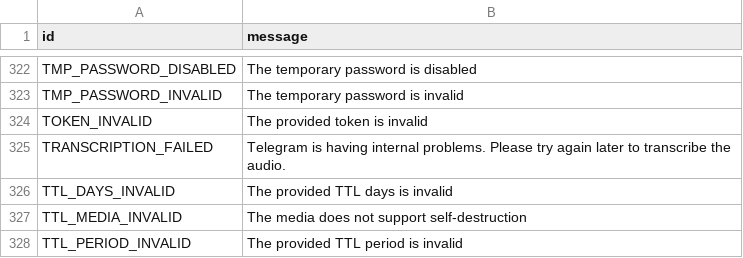
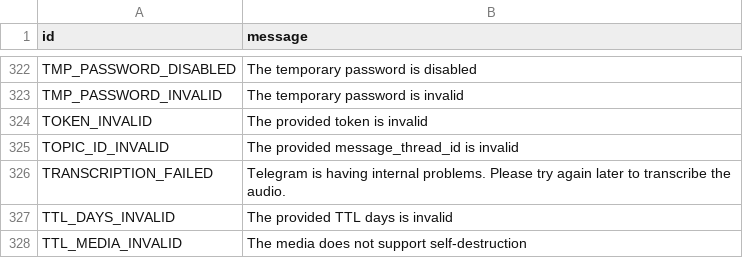
Before and after one commit to yehuda-lev/pyrogram, a TSV file: compiler/errors/source/400_BAD_REQUEST.tsv, drawn as a sheet; only a part is shown, gaps mark what is left out; the shorter side is filled out with more unchanged rows; the diff names each change by its address in the sheet, - before the commit and + after, or states it on an @@ line.

Commit message:
Add 1 more unknown error

```diff
--- a/compiler/errors/source/400_BAD_REQUEST.tsv
+++ b/compiler/errors/source/400_BAD_REQUEST.tsv
+row 325: TOPIC_ID_INVALID | The provided message_thread_id is invalid
```
